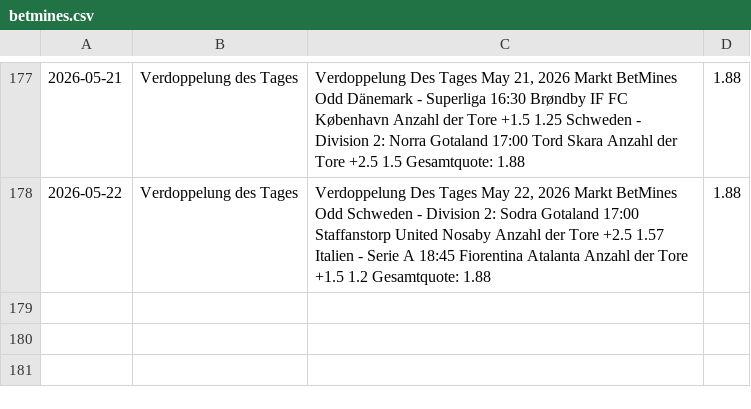
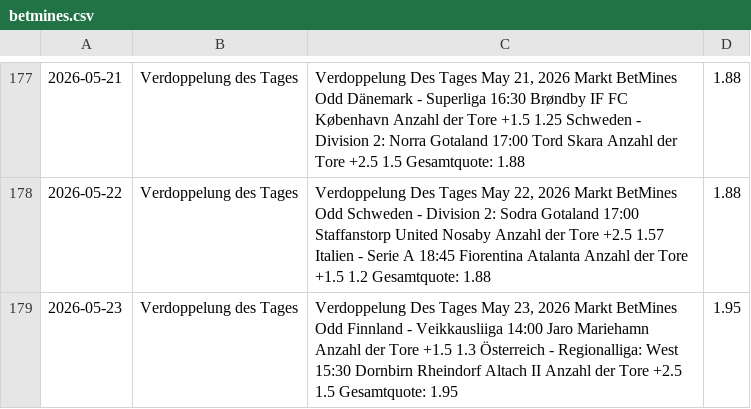
Before and after one commit to tim919646-lab/Scrap, a CSV file: betmines.csv, drawn as a sheet; only a part is shown, gaps mark what is left out; the diff names each change by its address in the sheet, - before the commit and + after, or states it on an @@ line.

Commit message:
BetMines Update: Sat May 23 09:04:39 UTC 2026

```diff
--- a/betmines.csv
+++ b/betmines.csv
+row 179: 2026-05-23 | Verdoppelung des Tages | Verdoppelung Des Tages May 23, 2026 Markt BetMines Odd Finnland - Veikkausliiga 14:00 Jaro Mariehamn Anzahl der Tore +1.5 1.3 Österreich - Regionalliga: West 15:30 Dornbirn Rheindorf Altach II Anzahl der Tore +2.5 1.5 Gesamtquote: 1.95 | 1.95
```
